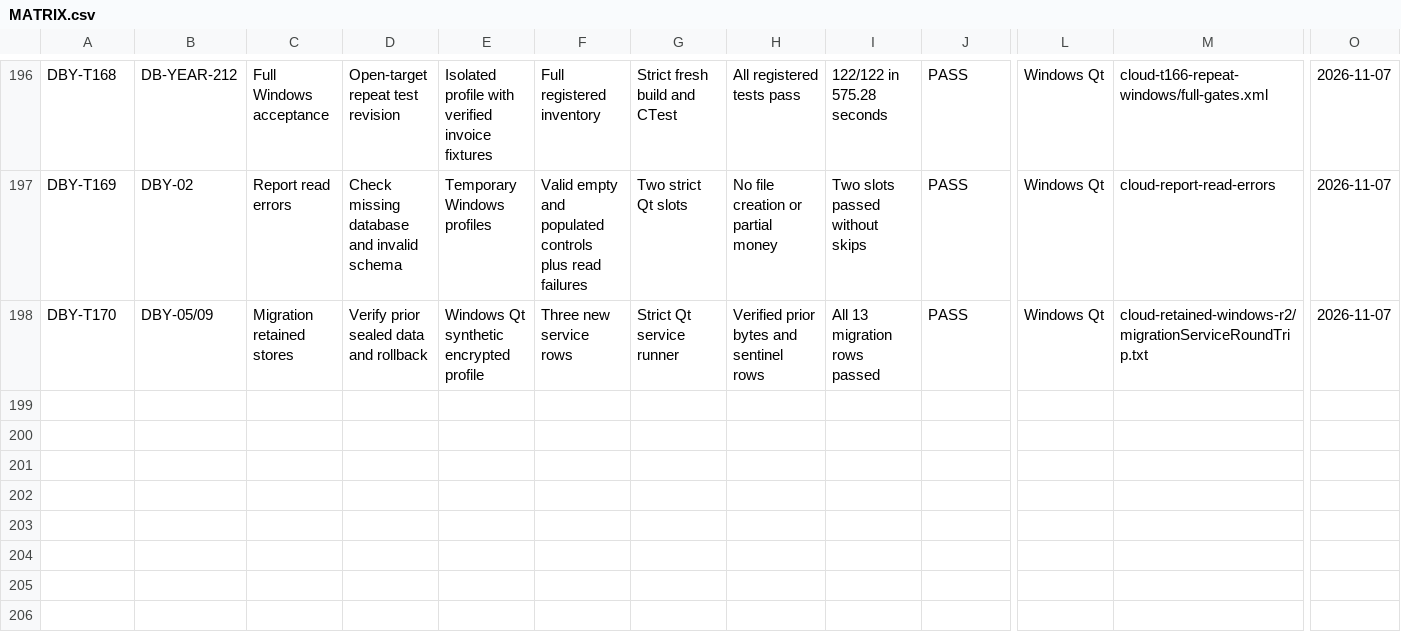
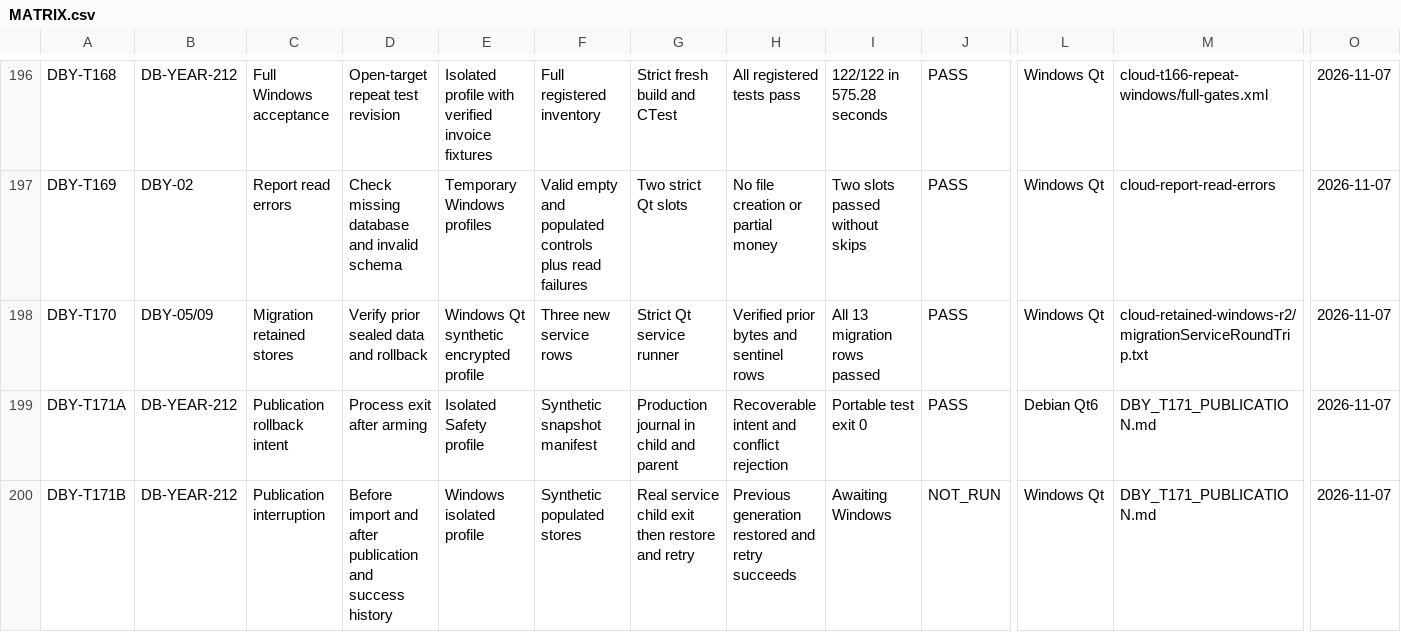
Before and after one commit to nikolaypishchik-cloud/CarServicePointG, a CSV file: docs/reliability/MATRIX.csv, drawn as a sheet; only a part is shown, gaps mark what is left out; rows hold the shown columns only; the diff names each change by its address in the sheet, - before the commit and + after, or states it on an @@ line.

Commit message:
Arm verified rollback intent before migration publication

```diff
--- a/docs/reliability/MATRIX.csv
+++ b/docs/reliability/MATRIX.csv
+row 199: DBY-T171A | DB-YEAR-212 | Publication rollback intent | Process exit after arming | Isolated Safety profile | Synthetic snapshot manifest | Production journal in child and parent | Recoverable intent and conflict rejection | Portable test exit 0 | PASS | Debian Qt6 | DBY_T171_PUBLICATION.md | 2026-11-07
+row 200: DBY-T171B | DB-YEAR-212 | Publication interruption | Before import and after publication and success history | Windows isolated profile | Synthetic populated stores | Real service child exit then restore and retry | Previous generation restored and retry succeeds | Awaiting Windows | NOT_RUN | Windows Qt | DBY_T171_PUBLICATION.md | 2026-11-07
```
Also changed, not shown: 11 other files.
